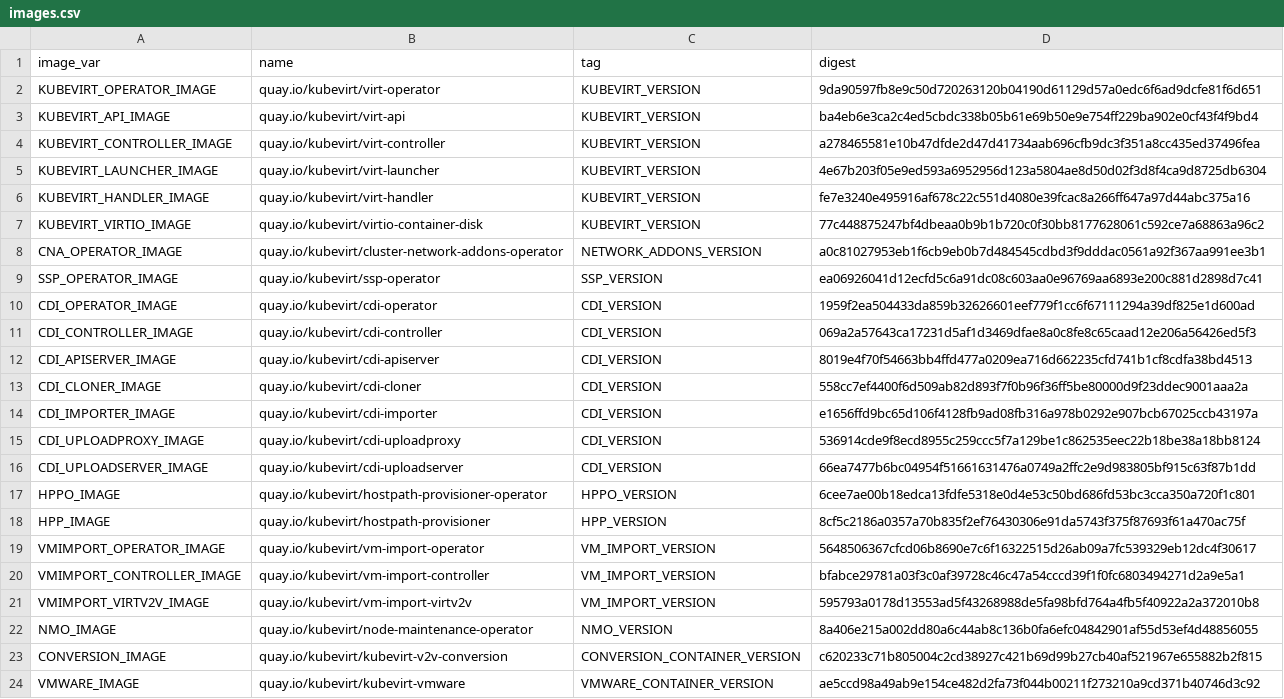
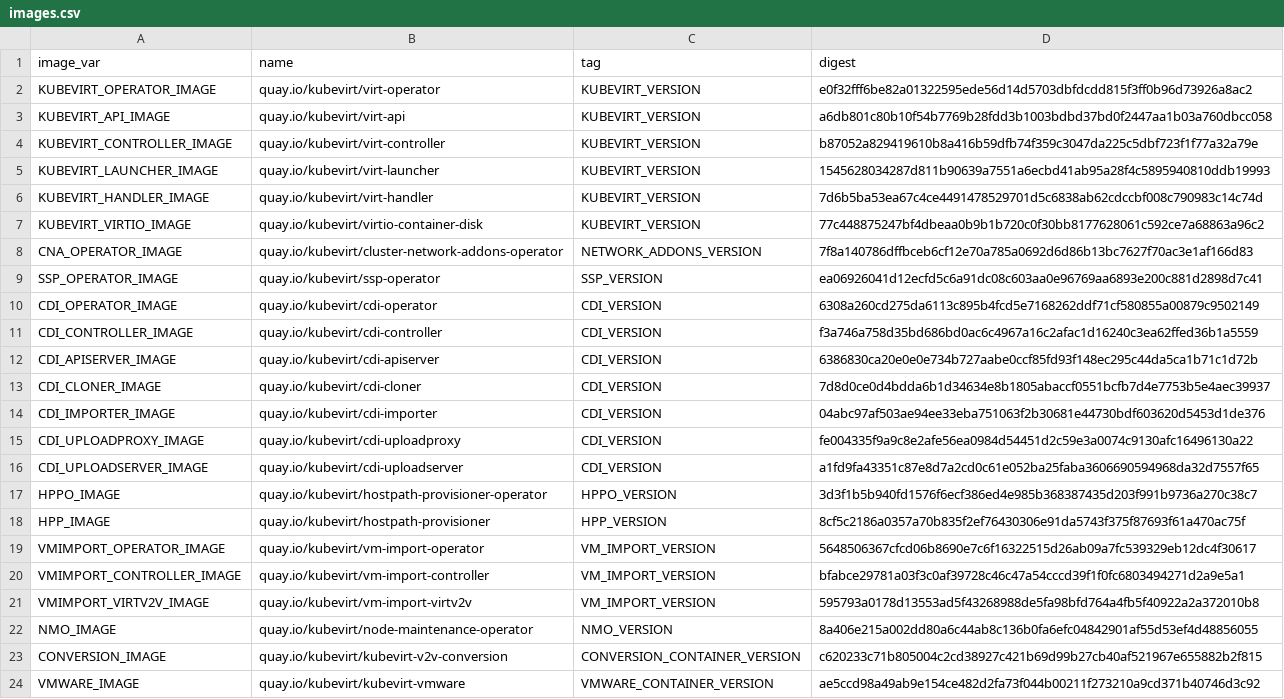
Before and after one commit to kubevirt/hyperconverged-cluster-operator, a CSV file: deploy/images.csv, drawn as a sheet.

```diff
--- a/deploy/images.csv
+++ b/deploy/images.csv
@@ -1,18 +1,18 @@
 image_var,name,tag,digest
-KUBEVIRT_OPERATOR_IMAGE,quay.io/kubevirt/virt-operator,KUBEVIRT_VERSION,9da90597fb8e9c50d720263120b04190d61129d57a0edc6f6ad9dcfe81f6d651
-KUBEVIRT_API_IMAGE,quay.io/kubevirt/virt-api,KUBEVIRT_VERSION,ba4eb6e3ca2c4ed5cbdc338b05b61e69b50e9e754ff229ba902e0cf43f4f9bd4
-KUBEVIRT_CONTROLLER_IMAGE,quay.io/kubevirt/virt-controller,KUBEVIRT_VERSION,a278465581e10b47dfde2d47d41734aab696cfb9dc3f351a8cc435ed37496fea
-KUBEVIRT_LAUNCHER_IMAGE,quay.io/kubevirt/virt-launcher,KUBEVIRT_VERSION,4e67b203f05e9ed593a6952956d123a5804ae8d50d02f3d8f4ca9d8725db6304
-KUBEVIRT_HANDLER_IMAGE,quay.io/kubevirt/virt-handler,KUBEVIRT_VERSION,fe7e3240e495916af678c22c551d4080e39fcac8a266ff647a97d44abc375a16
+KUBEVIRT_OPERATOR_IMAGE,quay.io/kubevirt/virt-operator,KUBEVIRT_VERSION,e0f32fff6be82a01322595ede56d14d5703dbfdcdd815f3ff0b96d73926a8ac2
+KUBEVIRT_API_IMAGE,quay.io/kubevirt/virt-api,KUBEVIRT_VERSION,a6db801c80b10f54b7769b28fdd3b1003bdbd37bd0f2447aa1b03a760dbcc058
+KUBEVIRT_CONTROLLER_IMAGE,quay.io/kubevirt/virt-controller,KUBEVIRT_VERSION,b87052a829419610b8a416b59dfb74f359c3047da225c5dbf723f1f77a32a79e
+KUBEVIRT_LAUNCHER_IMAGE,quay.io/kubevirt/virt-launcher,KUBEVIRT_VERSION,1545628034287d811b90639a7551a6ecbd41ab95a28f4c5895940810ddb19993
+KUBEVIRT_HANDLER_IMAGE,quay.io/kubevirt/virt-handler,KUBEVIRT_VERSION,7d6b5ba53ea67c4ce4491478529701d5c6838ab62cdccbf008c790983c14c74d
 KUBEVIRT_VIRTIO_IMAGE,quay.io/kubevirt/virtio-container-disk,KUBEVIRT_VERSION,77c448875247bf4dbeaa0b9b1b720c0f30bb8177628061c592ce7a68863a96c2
-CNA_OPERATOR_IMAGE,quay.io/kubevirt/cluster-network-addons-operator,NETWORK_ADDONS_VERSION,a0c81027953eb1f6cb9eb0b7d484545cdbd3f9dddac0561a92f367aa991ee3b1
+CNA_OPERATOR_IMAGE,quay.io/kubevirt/cluster-network-addons-operator,NETWORK_ADDONS_VERSION,7f8a140786dffbceb6cf12e70a785a0692d6d86b13bc7627f70ac3e1af166d83
 SSP_OPERATOR_IMAGE,quay.io/kubevirt/ssp-operator,SSP_VERSION,ea06926041d12ecfd5c6a91dc08c603aa0e96769aa6893e200c881d2898d7c41
-CDI_OPERATOR_IMAGE,quay.io/kubevirt/cdi-operator,CDI_VERSION,1959f2ea504433da859b32626601eef779f1cc6f67111294a39df825e1d600ad
-CDI_CONTROLLER_IMAGE,quay.io/kubevirt/cdi-controller,CDI_VERSION,069a2a57643ca17231d5af1d3469dfae8a0c8fe8c65caad12e206a56426ed5f3
-CDI_APISERVER_IMAGE,quay.io/kubevirt/cdi-apiserver,CDI_VERSION,8019e4f70f54663bb4ffd477a0209ea716d662235cfd741b1cf8cdfa38bd4513
-CDI_CLONER_IMAGE,quay.io/kubevirt/cdi-cloner,CDI_VERSION,558cc7ef4400f6d509ab82d893f7f0b96f36ff5be80000d9f23ddec9001aaa2a
-CDI_IMPORTER_IMAGE,quay.io/kubevirt/cdi-importer,CDI_VERSION,e1656ffd9bc65d106f4128fb9ad08fb316a978b0292e907bcb67025ccb43197a
-CDI_UPLOADPROXY_IMAGE,quay.io/kubevirt/cdi-uploadproxy,CDI_VERSION,536914cde9f8ecd8955c259ccc5f7a129be1c862535eec22b18be38a18bb8124
-CDI_UPLOADSERVER_IMAGE,quay.io/kubevirt/cdi-uploadserver,CDI_VERSION,66ea7477b6bc04954f51661631476a0749a2ffc2e9d983805bf915c63f87b1dd
-HPPO_IMAGE,quay.io/kubevirt/hostpath-provisioner-operator,HPPO_VERSION,6cee7ae00b18edca13fdfe5318e0d4e53c50bd686fd53bc3cca350a720f1c801
+CDI_OPERATOR_IMAGE,quay.io/kubevirt/cdi-operator,CDI_VERSION,6308a260cd275da6113c895b4fcd5e7168262ddf71cf580855a00879c9502149
+CDI_CONTROLLER_IMAGE,quay.io/kubevirt/cdi-controller,CDI_VERSION,f3a746a758d35bd686bd0ac6c4967a16c2afac1d16240c3ea62ffed36b1a5559
+CDI_APISERVER_IMAGE,quay.io/kubevirt/cdi-apiserver,CDI_VERSION,6386830ca20e0e0e734b727aabe0ccf85fd93f148ec295c44da5ca1b71c1d72b
+CDI_CLONER_IMAGE,quay.io/kubevirt/cdi-cloner,CDI_VERSION,7d8d0ce0d4bdda6b1d34634e8b1805abaccf0551bcfb7d4e7753b5e4aec39937
+CDI_IMPORTER_IMAGE,quay.io/kubevirt/cdi-importer,CDI_VERSION,04abc97af503ae94ee33eba751063f2b30681e44730bdf603620d5453d1de376
+CDI_UPLOADPROXY_IMAGE,quay.io/kubevirt/cdi-uploadproxy,CDI_VERSION,fe004335f9a9c8e2afe56ea0984d54451d2c59e3a0074c9130afc16496130a22
+CDI_UPLOADSERVER_IMAGE,quay.io/kubevirt/cdi-uploadserver,CDI_VERSION,a1fd9fa43351c87e8d7a2cd0c61e052ba25faba3606690594968da32d7557f65
+HPPO_IMAGE,quay.io/kubevirt/hostpath-provisioner-operator,HPPO_VERSION,3d3f1b5b940fd1576f6ecf386ed4e985b368387435d203f991b9736a270c38c7
 HPP_IMAGE,quay.io/kubevirt/hostpath-provisioner,HPP_VERSION,8cf5c2186a0357a70b835f2ef76430306e91da5743f375f87693f61a470ac75f
```
Also changed, not shown: 24 other files.
